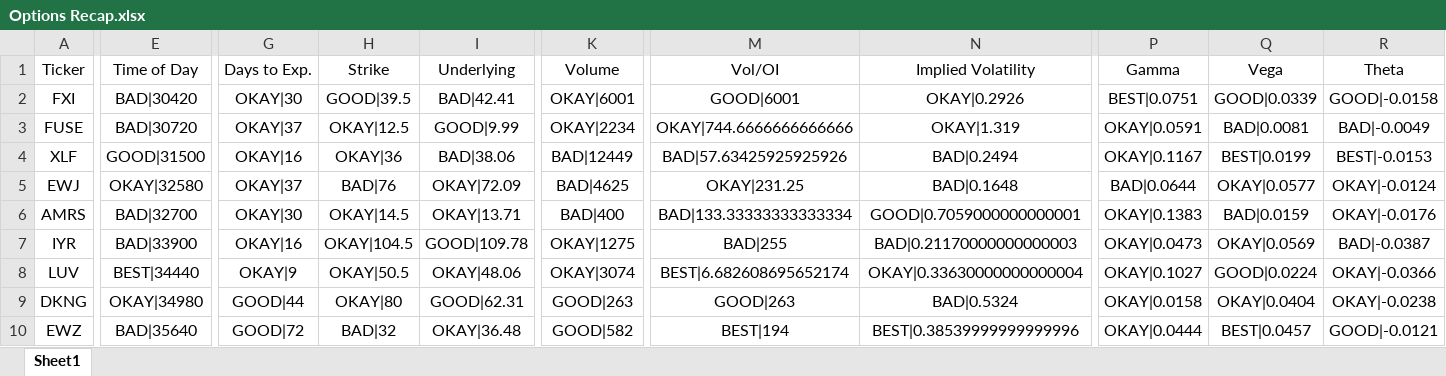
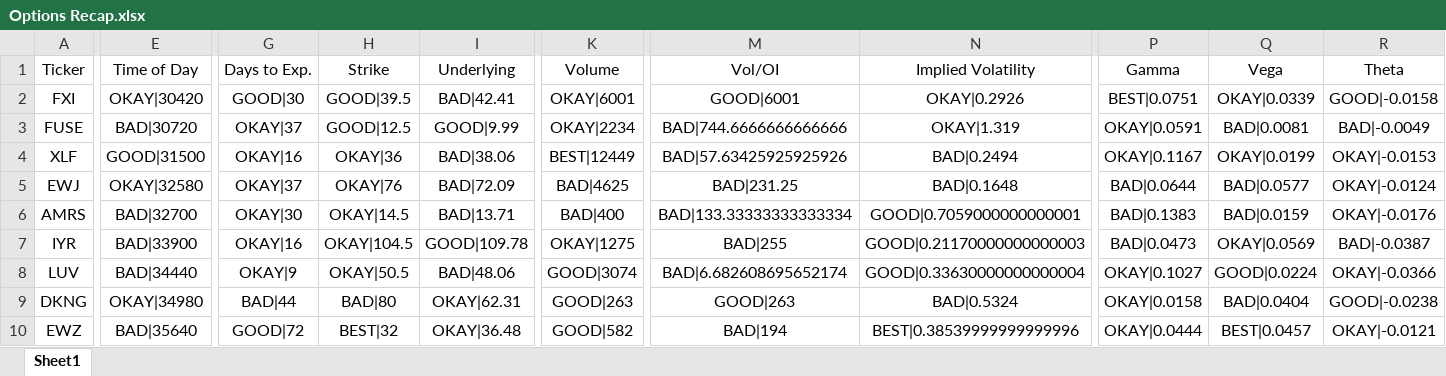
Before and after one commit to beavelar/cue, an Excel workbook: data/options-recap/realtime/excel/Options Recap.xlsx, sheet Sheet1, drawn as a sheet; only a part is shown, gaps mark what is left out; values as stored, in another font and other column widths than the file's, no borders; the diff covers the shown part only; the diff names each change by its address in the sheet, - before the commit and + after, or states it on an @@ line.

```diff
--- a/data/options-recap/realtime/excel/Options Recap.xlsx (sheet Sheet1)
+++ b/data/options-recap/realtime/excel/Options Recap.xlsx (sheet Sheet1)
-E2 (Time of Day): BAD|30420
+E2 (Time of Day): OKAY|30420
-G2 (Days to Exp.): OKAY|30
+G2 (Days to Exp.): GOOD|30
-Q2 (Vega): GOOD|0.0339
+Q2 (Vega): OKAY|0.0339
-H3 (Strike): OKAY|12.5
+H3 (Strike): GOOD|12.5
-M3 (Vol/OI): OKAY|744.6666666666666
+M3 (Vol/OI): BAD|744.6666666666666
-K4 (Volume): BAD|12449
+K4 (Volume): BEST|12449
-Q4 (Vega): BEST|0.0199
+Q4 (Vega): OKAY|0.0199
-R4 (Theta): BEST|-0.0153
+R4 (Theta): OKAY|-0.0153
-H5 (Strike): BAD|76
+H5 (Strike): OKAY|76
-I5 (Underlying): OKAY|72.09
+I5 (Underlying): BAD|72.09
-M5 (Vol/OI): OKAY|231.25
+M5 (Vol/OI): BAD|231.25
-Q5 (Vega): OKAY|0.0577
+Q5 (Vega): BAD|0.0577
-I6 (Underlying): OKAY|13.71
+I6 (Underlying): BAD|13.71
-P6 (Gamma): OKAY|0.1383
+P6 (Gamma): BAD|0.1383
-N7 (Implied Volatility): BAD|0.21170000000000003
+N7 (Implied Volatility): GOOD|0.21170000000000003
-P7 (Gamma): OKAY|0.0473
+P7 (Gamma): BAD|0.0473
-E8 (Time of Day): BEST|34440
+E8 (Time of Day): BAD|34440
-I8 (Underlying): OKAY|48.06
+I8 (Underlying): BAD|48.06
-K8 (Volume): OKAY|3074
+K8 (Volume): GOOD|3074
-M8 (Vol/OI): BEST|6.682608695652174
+M8 (Vol/OI): BAD|6.682608695652174
-N8 (Implied Volatility): OKAY|0.33630000000000004
+N8 (Implied Volatility): GOOD|0.33630000000000004
-G9 (Days to Exp.): GOOD|44
+G9 (Days to Exp.): BAD|44
-H9 (Strike): OKAY|80
+H9 (Strike): BAD|80
-I9 (Underlying): GOOD|62.31
+I9 (Underlying): OKAY|62.31
-Q9 (Vega): OKAY|0.0404
+Q9 (Vega): BAD|0.0404
-R9 (Theta): OKAY|-0.0238
+R9 (Theta): GOOD|-0.0238
-H10 (Strike): BAD|32
+H10 (Strike): BEST|32
-M10 (Vol/OI): BEST|194
+M10 (Vol/OI): BAD|194
-R10 (Theta): GOOD|-0.0121
+R10 (Theta): OKAY|-0.0121
```
Also changed, not shown: 60 edited cells elsewhere in this sheet, 4 other files.
